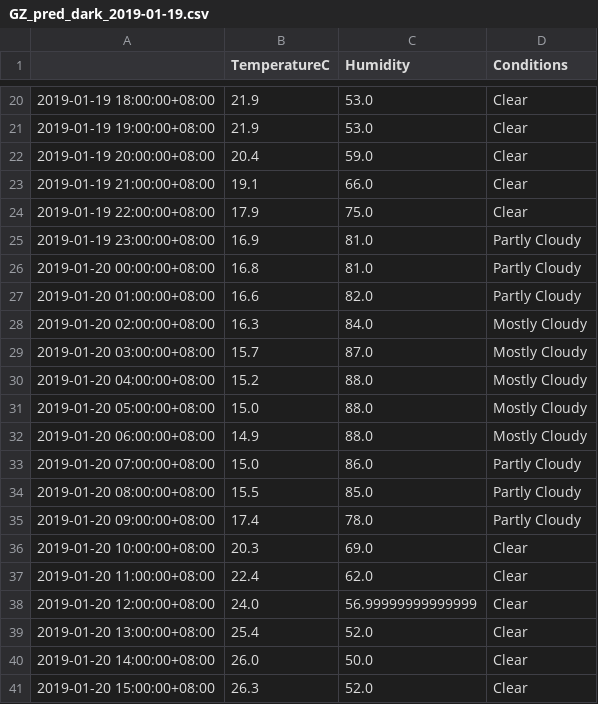
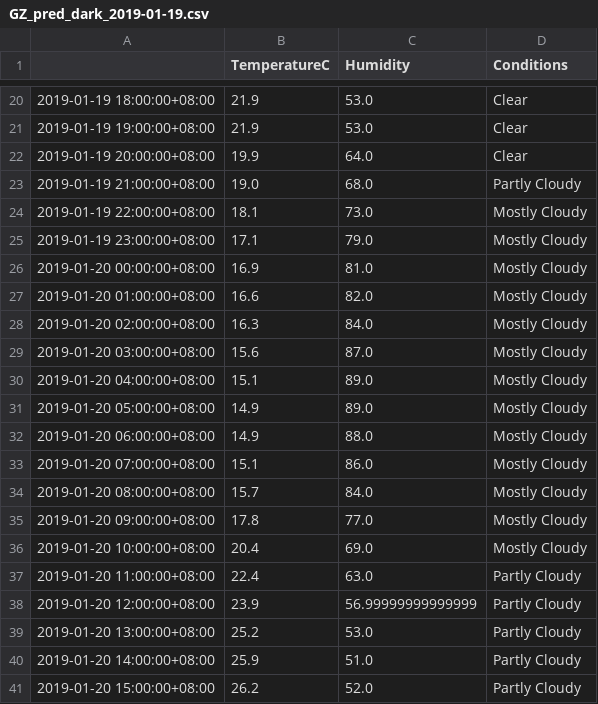
Before and after one commit to leonardmac0614/update_realtime, a CSV file: predict_files/GZ_pred_dark_2019-01-19.csv, drawn as a sheet; only a part is shown, gaps mark what is left out; the diff covers the shown part only.

```diff
--- a/predict_files/GZ_pred_dark_2019-01-19.csv
+++ b/predict_files/GZ_pred_dark_2019-01-19.csv
@@ -21,21 +21,21 @@
 2019-01-19 19:00:00+08:00,21.9,53.0,Clear
-2019-01-19 20:00:00+08:00,20.4,59.0,Clear
-2019-01-19 21:00:00+08:00,19.1,66.0,Clear
-2019-01-19 22:00:00+08:00,17.9,75.0,Clear
-2019-01-19 23:00:00+08:00,16.9,81.0,Partly Cloudy
-2019-01-20 00:00:00+08:00,16.8,81.0,Partly Cloudy
-2019-01-20 01:00:00+08:00,16.6,82.0,Partly Cloudy
+2019-01-19 20:00:00+08:00,19.9,64.0,Clear
+2019-01-19 21:00:00+08:00,19.0,68.0,Partly Cloudy
+2019-01-19 22:00:00+08:00,18.1,73.0,Mostly Cloudy
+2019-01-19 23:00:00+08:00,17.1,79.0,Mostly Cloudy
+2019-01-20 00:00:00+08:00,16.9,81.0,Mostly Cloudy
+2019-01-20 01:00:00+08:00,16.6,82.0,Mostly Cloudy
 2019-01-20 02:00:00+08:00,16.3,84.0,Mostly Cloudy
-2019-01-20 03:00:00+08:00,15.7,87.0,Mostly Cloudy
-2019-01-20 04:00:00+08:00,15.2,88.0,Mostly Cloudy
-2019-01-20 05:00:00+08:00,15.0,88.0,Mostly Cloudy
+2019-01-20 03:00:00+08:00,15.6,87.0,Mostly Cloudy
+2019-01-20 04:00:00+08:00,15.1,89.0,Mostly Cloudy
+2019-01-20 05:00:00+08:00,14.9,89.0,Mostly Cloudy
 2019-01-20 06:00:00+08:00,14.9,88.0,Mostly Cloudy
-2019-01-20 07:00:00+08:00,15.0,86.0,Partly Cloudy
-2019-01-20 08:00:00+08:00,15.5,85.0,Partly Cloudy
-2019-01-20 09:00:00+08:00,17.4,78.0,Partly Cloudy
-2019-01-20 10:00:00+08:00,20.3,69.0,Clear
-2019-01-20 11:00:00+08:00,22.4,62.0,Clear
-2019-01-20 12:00:00+08:00,24.0,56.99999999999999,Clear
-2019-01-20 13:00:00+08:00,25.4,52.0,Clear
-2019-01-20 14:00:00+08:00,26.0,50.0,Clear
-2019-01-20 15:00:00+08:00,26.3,52.0,Clear
+2019-01-20 07:00:00+08:00,15.1,86.0,Mostly Cloudy
+2019-01-20 08:00:00+08:00,15.7,84.0,Mostly Cloudy
+2019-01-20 09:00:00+08:00,17.8,77.0,Mostly Cloudy
+2019-01-20 10:00:00+08:00,20.4,69.0,Mostly Cloudy
+2019-01-20 11:00:00+08:00,22.4,63.0,Partly Cloudy
+2019-01-20 12:00:00+08:00,23.9,56.99999999999999,Partly Cloudy
+2019-01-20 13:00:00+08:00,25.2,53.0,Partly Cloudy
+2019-01-20 14:00:00+08:00,25.9,51.0,Partly Cloudy
+2019-01-20 15:00:00+08:00,26.2,52.0,Partly Cloudy
```
Also changed, not shown: 12 edited cells elsewhere in this file, GZ_his_dark.csv.
